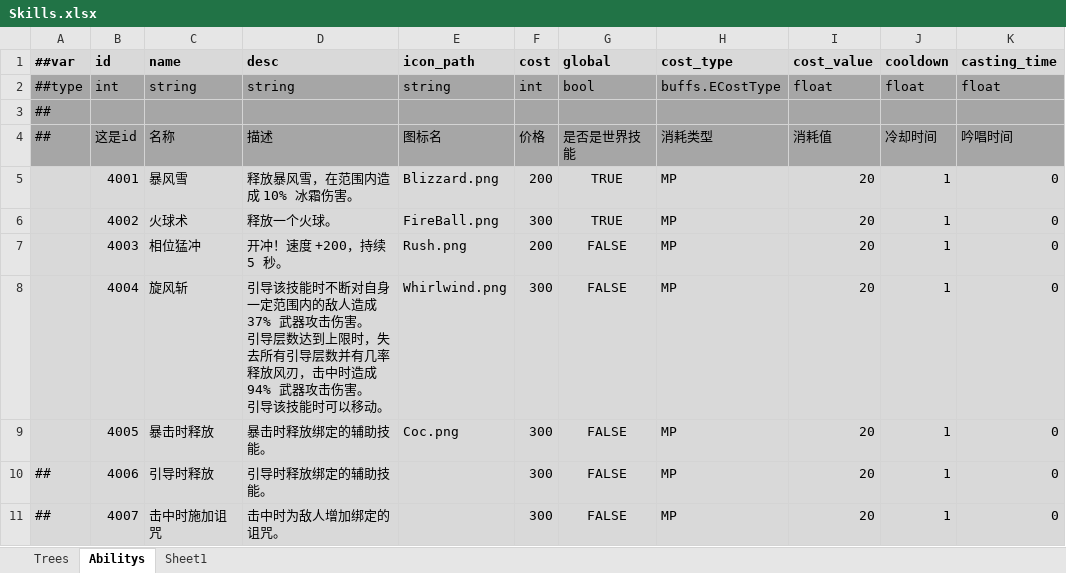
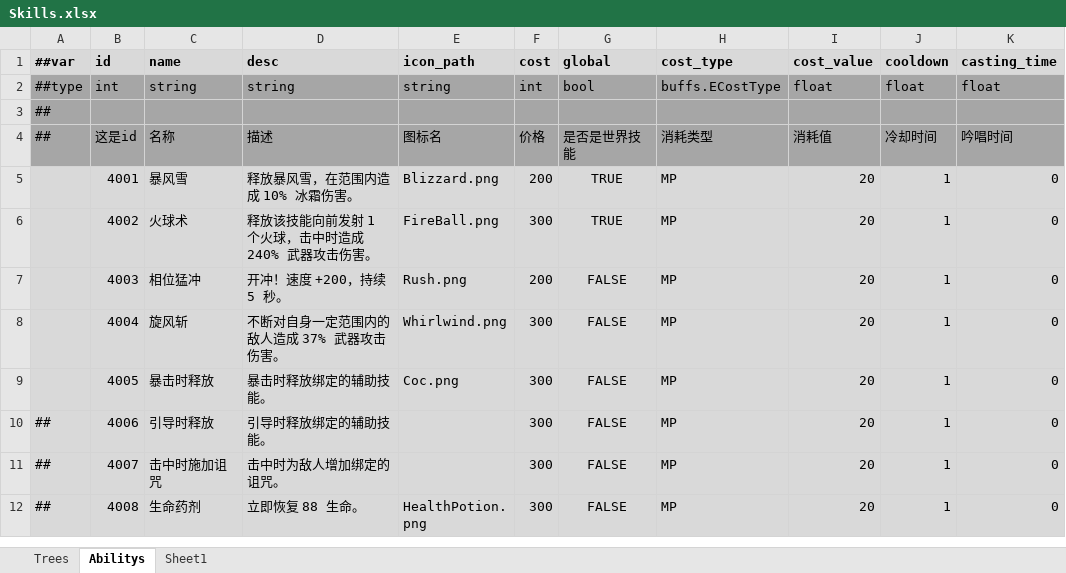
Before and after one commit to Abab-bk/AwesomeRPG, an Excel workbook: DataBase/Datas/Skills.xlsx, sheet Abilitys, drawn as a sheet; only a part is shown; the shorter side is filled out with more unchanged rows; values as stored, in another font and other column widths than the file's, no borders; ↵ is a line break in a cell; the diff names each change by its address in the sheet, - before the commit and + after, or states it on an @@ line.

```diff
--- a/DataBase/Datas/Skills.xlsx (sheet Abilitys)
+++ b/DataBase/Datas/Skills.xlsx (sheet Abilitys)
-D6 (desc): 释放一个火球。
+D6 (desc): 释放该技能向前发射 1 个火球，击中时造成 240% 武器攻击伤害。
-D8 (desc): 引导该技能时不断对自身一定范围内的敌人造成 37% 武器攻击伤害。 ↵ 引导层数达到上限时，失去所有引导层数并有几率释放风刃，击中时造成 94% 武器攻击伤害。 ↵ 引导该技能时可以移动。
+D8 (desc): 不断对自身一定范围内的敌人造成 37% 武器攻击伤害。
```
Also changed, not shown: 10 other files.
